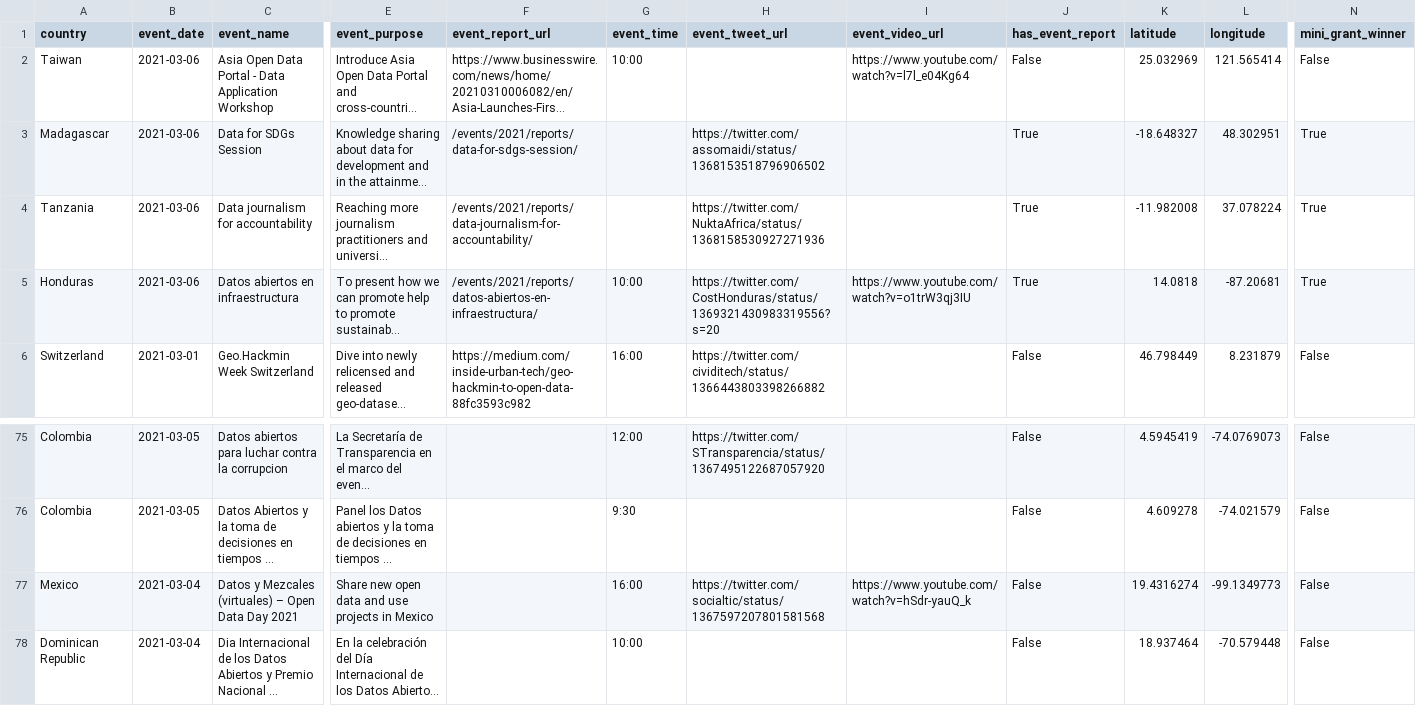
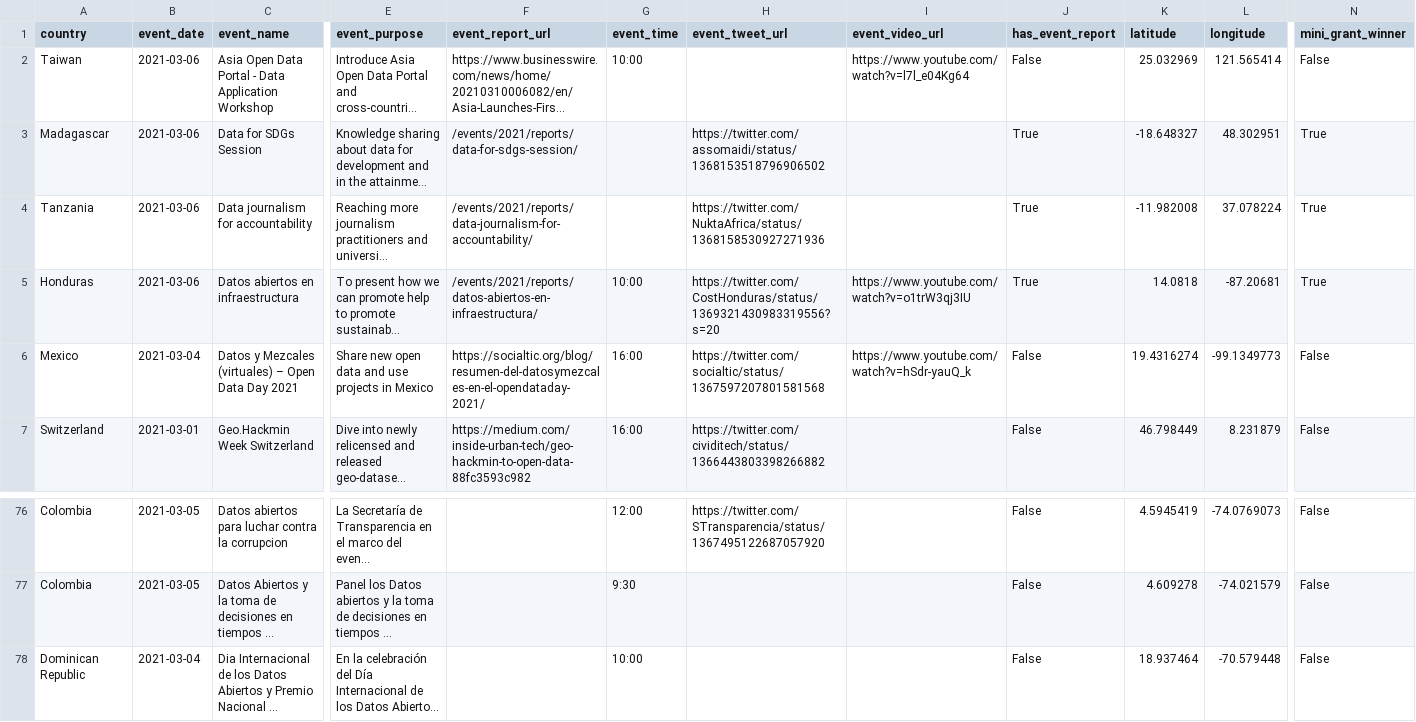
Before and after one commit to okfn/opendataday, a CSV file: Datasets/Events 2021.csv, drawn as a sheet; only a part is shown, gaps mark what is left out; long unchanged cells end in …; removed rows and columns are numbered as before the commit, all else as after; rows hold the shown columns only; the diff names each change by its address in the sheet, - before the commit and + after, or states it on an @@ line.

```diff
--- a/Datasets/Events 2021.csv
+++ b/Datasets/Events 2021.csv
+row 6: Mexico | 2021-03-04 | Datos y Mezcales (virtuales) – Open Data Day 2021 | Share new open data and use projects in Mexico | https://socialtic.org/blog/resumen-del-datosymezcales-en-el-opendataday-2021/ | 16:00 | https://twitter.com/socialtic/status/1367597207801581568 | https://www.youtube.com/watch?v=hSdr-yauQ_k | False | 19.4316274 | -99.1349773 | False
-row 77: Mexico | 2021-03-04 | Datos y Mezcales (virtuales) – Open Data Day 2021 | Share new open data and use projects in Mexico |  | 16:00 | https://twitter.com/socialtic/status/1367597207801581568 | https://www.youtube.com/watch?v=hSdr-yauQ_k | False | 19.4316274 | -99.1349773 | False
```
Also changed, not shown: 1 other file.
